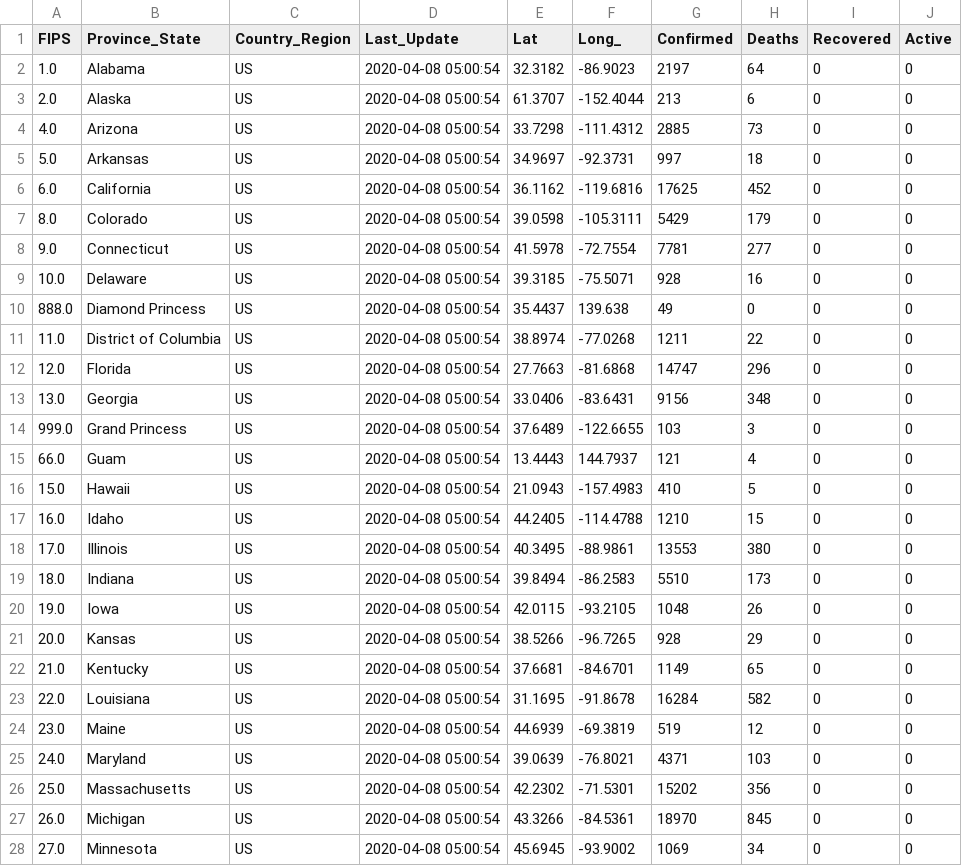
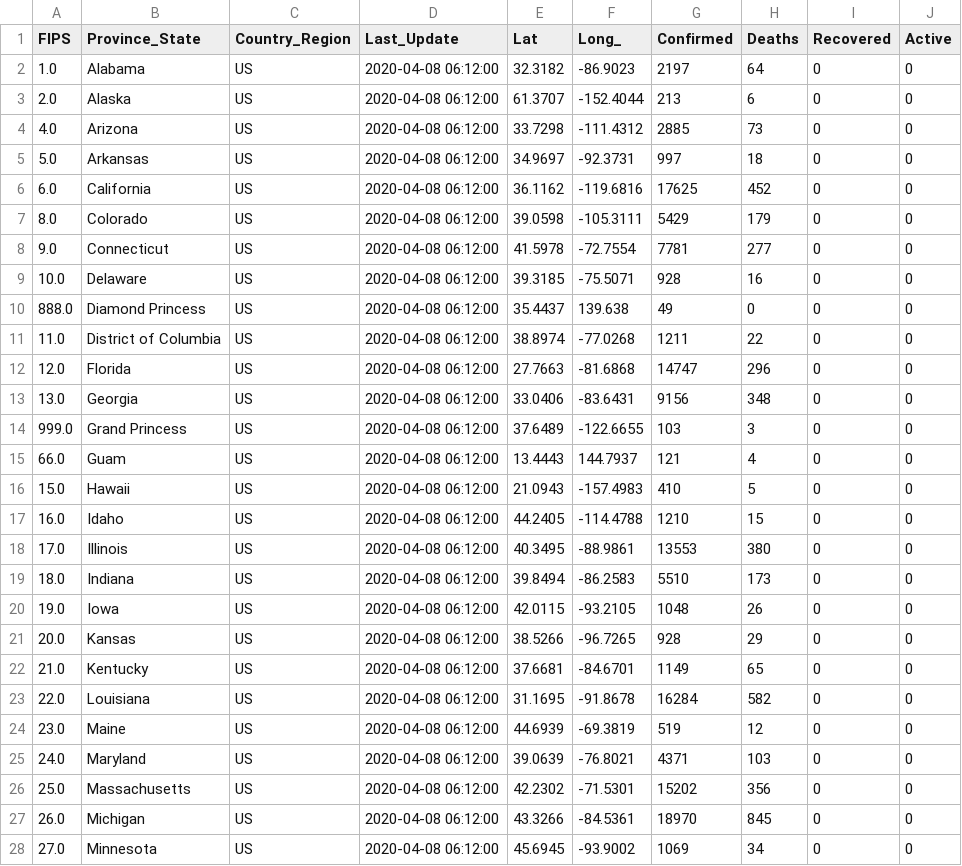
Before and after one commit to pablisco/virustrend, a CSV file: cache/cases_state.csv, drawn as a sheet; only a part is shown; the diff covers the shown part only.

```diff
--- a/cache/cases_state.csv
+++ b/cache/cases_state.csv
@@ -1,28 +1,28 @@
 FIPS,Province_State,Country_Region,Last_Update,Lat,Long_,Confirmed,Deaths,Recovered,Active
-1.0,Alabama,US,2020-04-08 05:00:54,32.3182,-86.9023,2197,64,0,0
-2.0,Alaska,US,2020-04-08 05:00:54,61.3707,-152.4044,213,6,0,0
-4.0,Arizona,US,2020-04-08 05:00:54,33.7298,-111.4312,2885,73,0,0
-5.0,Arkansas,US,2020-04-08 05:00:54,34.9697,-92.3731,997,18,0,0
-6.0,California,US,2020-04-08 05:00:54,36.1162,-119.6816,17625,452,0,0
-8.0,Colorado,US,2020-04-08 05:00:54,39.0598,-105.3111,5429,179,0,0
-9.0,Connecticut,US,2020-04-08 05:00:54,41.5978,-72.7554,7781,277,0,0
-10.0,Delaware,US,2020-04-08 05:00:54,39.3185,-75.5071,928,16,0,0
-888.0,Diamond Princess,US,2020-04-08 05:00:54,35.4437,139.638,49,0,0,0
-11.0,District of Columbia,US,2020-04-08 05:00:54,38.8974,-77.0268,1211,22,0,0
-12.0,Florida,US,2020-04-08 05:00:54,27.7663,-81.6868,14747,296,0,0
-13.0,Georgia,US,2020-04-08 05:00:54,33.0406,-83.6431,9156,348,0,0
-999.0,Grand Princess,US,2020-04-08 05:00:54,37.6489,-122.6655,103,3,0,0
-66.0,Guam,US,2020-04-08 05:00:54,13.4443,144.7937,121,4,0,0
-15.0,Hawaii,US,2020-04-08 05:00:54,21.0943,-157.4983,410,5,0,0
-16.0,Idaho,US,2020-04-08 05:00:54,44.2405,-114.4788,1210,15,0,0
-17.0,Illinois,US,2020-04-08 05:00:54,40.3495,-88.9861,13553,380,0,0
-18.0,Indiana,US,2020-04-08 05:00:54,39.8494,-86.2583,5510,173,0,0
-19.0,Iowa,US,2020-04-08 05:00:54,42.0115,-93.2105,1048,26,0,0
-20.0,Kansas,US,2020-04-08 05:00:54,38.5266,-96.7265,928,29,0,0
-21.0,Kentucky,US,2020-04-08 05:00:54,37.6681,-84.6701,1149,65,0,0
-22.0,Louisiana,US,2020-04-08 05:00:54,31.1695,-91.8678,16284,582,0,0
-23.0,Maine,US,2020-04-08 05:00:54,44.6939,-69.3819,519,12,0,0
-24.0,Maryland,US,2020-04-08 05:00:54,39.0639,-76.8021,4371,103,0,0
-25.0,Massachusetts,US,2020-04-08 05:00:54,42.2302,-71.5301,15202,356,0,0
-26.0,Michigan,US,2020-04-08 05:00:54,43.3266,-84.5361,18970,845,0,0
-27.0,Minnesota,US,2020-04-08 05:00:54,45.6945,-93.9002,1069,34,0,0
+1.0,Alabama,US,2020-04-08 06:12:00,32.3182,-86.9023,2197,64,0,0
+2.0,Alaska,US,2020-04-08 06:12:00,61.3707,-152.4044,213,6,0,0
+4.0,Arizona,US,2020-04-08 06:12:00,33.7298,-111.4312,2885,73,0,0
+5.0,Arkansas,US,2020-04-08 06:12:00,34.9697,-92.3731,997,18,0,0
+6.0,California,US,2020-04-08 06:12:00,36.1162,-119.6816,17625,452,0,0
+8.0,Colorado,US,2020-04-08 06:12:00,39.0598,-105.3111,5429,179,0,0
+9.0,Connecticut,US,2020-04-08 06:12:00,41.5978,-72.7554,7781,277,0,0
+10.0,Delaware,US,2020-04-08 06:12:00,39.3185,-75.5071,928,16,0,0
+888.0,Diamond Princess,US,2020-04-08 06:12:00,35.4437,139.638,49,0,0,0
+11.0,District of Columbia,US,2020-04-08 06:12:00,38.8974,-77.0268,1211,22,0,0
+12.0,Florida,US,2020-04-08 06:12:00,27.7663,-81.6868,14747,296,0,0
+13.0,Georgia,US,2020-04-08 06:12:00,33.0406,-83.6431,9156,348,0,0
+999.0,Grand Princess,US,2020-04-08 06:12:00,37.6489,-122.6655,103,3,0,0
+66.0,Guam,US,2020-04-08 06:12:00,13.4443,144.7937,121,4,0,0
+15.0,Hawaii,US,2020-04-08 06:12:00,21.0943,-157.4983,410,5,0,0
+16.0,Idaho,US,2020-04-08 06:12:00,44.2405,-114.4788,1210,15,0,0
+17.0,Illinois,US,2020-04-08 06:12:00,40.3495,-88.9861,13553,380,0,0
+18.0,Indiana,US,2020-04-08 06:12:00,39.8494,-86.2583,5510,173,0,0
+19.0,Iowa,US,2020-04-08 06:12:00,42.0115,-93.2105,1048,26,0,0
+20.0,Kansas,US,2020-04-08 06:12:00,38.5266,-96.7265,928,29,0,0
+21.0,Kentucky,US,2020-04-08 06:12:00,37.6681,-84.6701,1149,65,0,0
+22.0,Louisiana,US,2020-04-08 06:12:00,31.1695,-91.8678,16284,582,0,0
+23.0,Maine,US,2020-04-08 06:12:00,44.6939,-69.3819,519,12,0,0
+24.0,Maryland,US,2020-04-08 06:12:00,39.0639,-76.8021,4371,103,0,0
+25.0,Massachusetts,US,2020-04-08 06:12:00,42.2302,-71.5301,15202,356,0,0
+26.0,Michigan,US,2020-04-08 06:12:00,43.3266,-84.5361,18970,845,0,0
+27.0,Minnesota,US,2020-04-08 06:12:00,45.6945,-93.9002,1069,34,0,0
```
Also changed, not shown: 53 edited cells elsewhere in this file, cache/cases.csv, cache/cases_country.csv, 26 other files.
